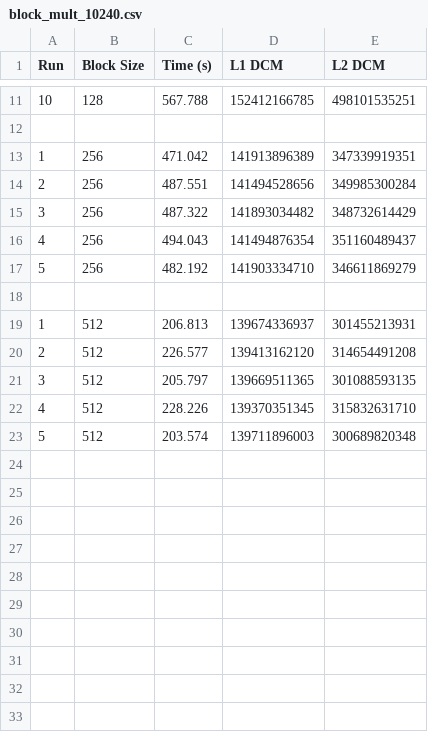
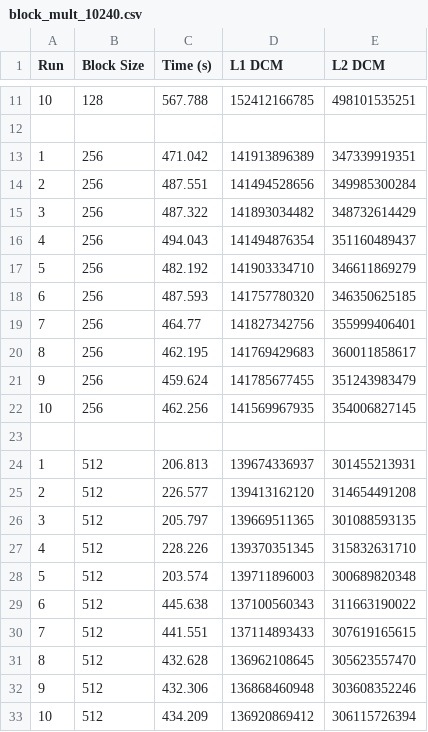
Before and after one commit to lunacunha/cpd, a CSV file: assign1/src/block_cpp/block_mult_10240.csv, drawn as a sheet; only a part is shown, gaps mark what is left out; the diff names each change by its address in the sheet, - before the commit and + after, or states it on an @@ line.

```diff
--- a/assign1/src/block_cpp/block_mult_10240.csv
+++ b/assign1/src/block_cpp/block_mult_10240.csv
+row 18: 6 | 256 | 487.593 | 141757780320 | 346350625185
+row 19: 7 | 256 | 464.77 | 141827342756 | 355999406401
+row 20: 8 | 256 | 462.195 | 141769429683 | 360011858617
+row 21: 9 | 256 | 459.624 | 141785677455 | 351243983479
+row 22: 10 | 256 | 462.256 | 141569967935 | 354006827145
+row 29: 6 | 512 | 445.638 | 137100560343 | 311663190022
+row 30: 7 | 512 | 441.551 | 137114893433 | 307619165615
+row 31: 8 | 512 | 432.628 | 136962108645 | 305623557470
+row 32: 9 | 512 | 432.306 | 136868460948 | 303608352246
+row 33: 10 | 512 | 434.209 | 136920869412 | 306115726394
```
Also changed, not shown: 31 other files.
